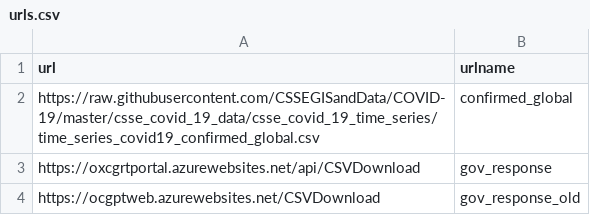
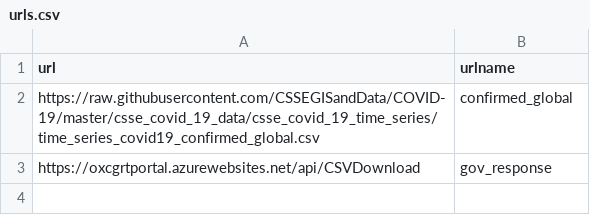
Before and after one commit to danmsf/covid19-sim, a CSV file: ETL/ETL_scripts/extract_regular_csvs/resources/csv/urls.csv, drawn as a sheet.

```diff
--- a/ETL/ETL_scripts/extract_regular_csvs/resources/csv/urls.csv
+++ b/ETL/ETL_scripts/extract_regular_csvs/resources/csv/urls.csv
@@ -3,2 +3 @@ https://raw.githubusercontent.com/CSSEGISandData/COVID-19/master/csse_covid_19_d
 https://oxcgrtportal.azurewebsites.net/api/CSVDownload, gov_response
-https://ocgptweb.azurewebsites.net/CSVDownload,gov_response_old
```
Also changed, not shown: ETL/ETL_scripts/extract_worldmeter/resources/excluded_urls.csv, Resources/Datasets/IsraelData/isolations.csv, 7 other files.
